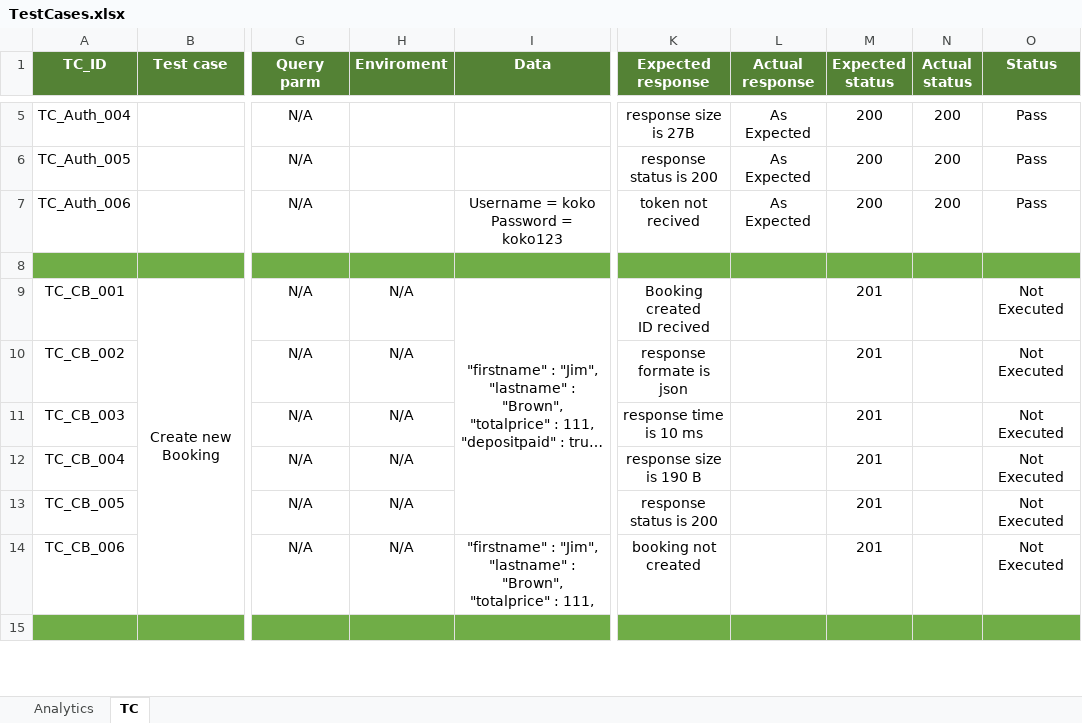
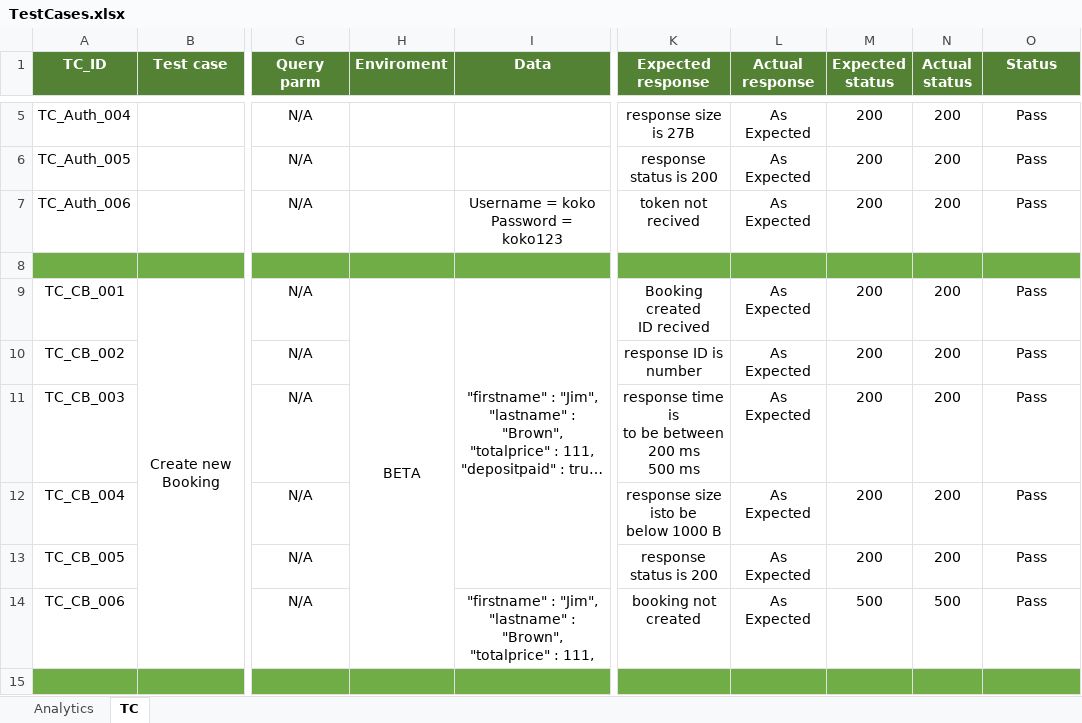
Before and after one commit to Bad-ri/Postman_RESTful-Booker_API-Testing, an Excel workbook: TestCases.xlsx, sheet TC, drawn as a sheet; only a part is shown, gaps mark what is left out; long unchanged cells end in …; values as stored, in another font and other column widths than the file's, no borders; conditional formats not drawn; ↵ is a line break in a cell; the diff covers the shown part only; the diff names each change by its address in the sheet, - before the commit and + after, or states it on an @@ line.

```diff
--- a/TestCases.xlsx (sheet TC)
+++ b/TestCases.xlsx (sheet TC)
-H9 (Enviroment): N/A
+H9 (Enviroment): BETA
+H9:H14 merged
-L9:L14 (Actual response): (empty)
+L9:L14 (Actual response): As Expected
-M9:M13 (Expected status): 201
+M9:M13 (Expected status): 200
-N9:N13 (Actual status): (empty)
+N9:N13 (Actual status): 200
-O9:O14 (Status): Not Executed
+O9:O14 (Status): Pass
-H10:H14 (Enviroment): N/A
+H10:H14 (Enviroment): (empty)
-K10 (Expected response): response formate is json
+K10 (Expected response): response ID is number
-K11 (Expected response): response time is 10 ms
+K11 (Expected response): response time is ↵ to be between 200 ms ↵ 500 ms
-K12 (Expected response): response size is 190 B
+K12 (Expected response): response size isto be ↵ below 1000 B
-M14 (Expected status): 201
+M14 (Expected status): 500
-N14 (Actual status): (empty)
+N14 (Actual status): 500
```
Also changed, not shown: 40 edited cells and merged cells elsewhere in this sheet, sheet Analytics.
